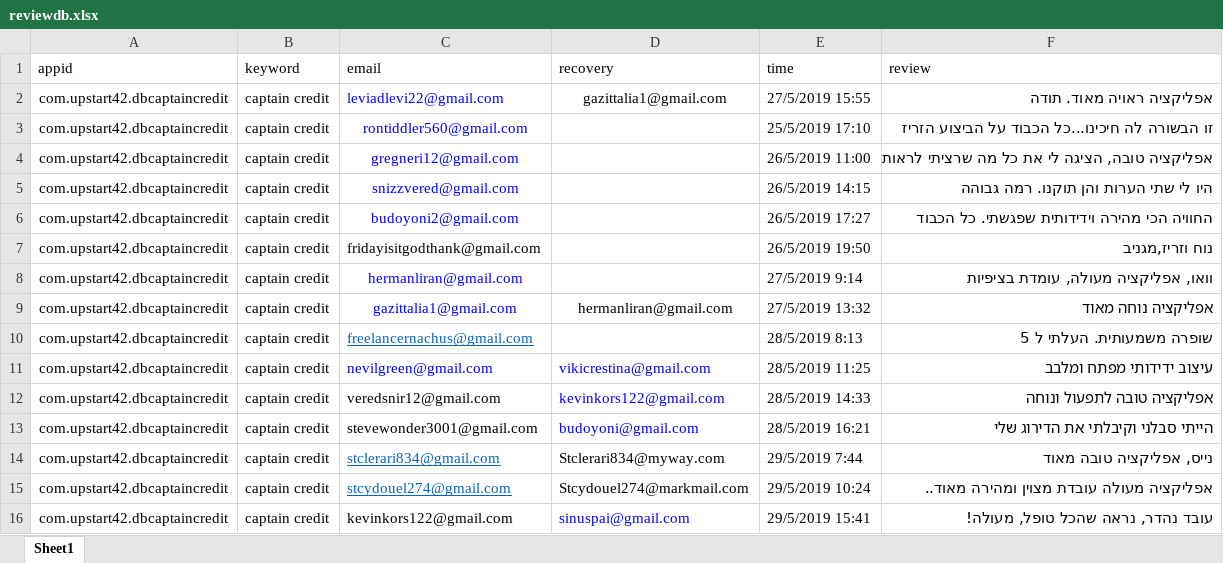
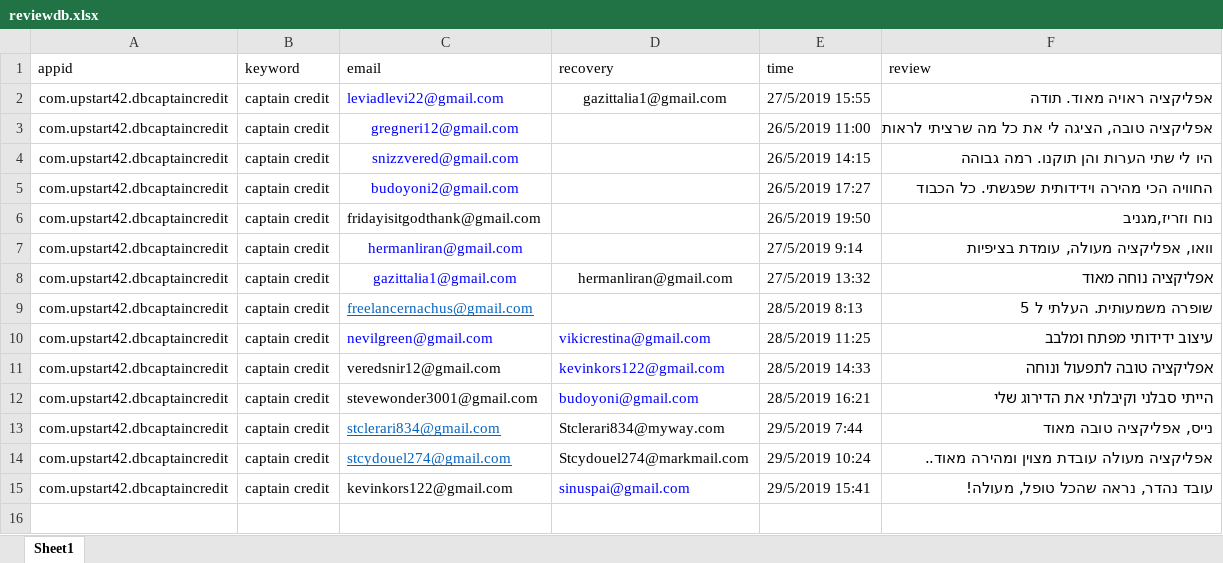
Before and after one commit to sugarderryfire/ReviewsProject, an Excel workbook: reviewdb.xlsx, sheet Sheet1, drawn as a sheet; values as stored, in another font and other column widths than the file's, no borders; the diff names each change by its address in the sheet, - before the commit and + after, or states it on an @@ line.

Commit message:
Add files via upload

```diff
--- a/reviewdb.xlsx (sheet Sheet1)
+++ b/reviewdb.xlsx (sheet Sheet1)
-row 3: com.upstart42.dbcaptaincredit | captain credit | rontiddler560@gmail.com |  | 25/5/2019 17:10 | זו הבשורה לה חיכינו...כל הכבוד על הביצוע הזריז
```
